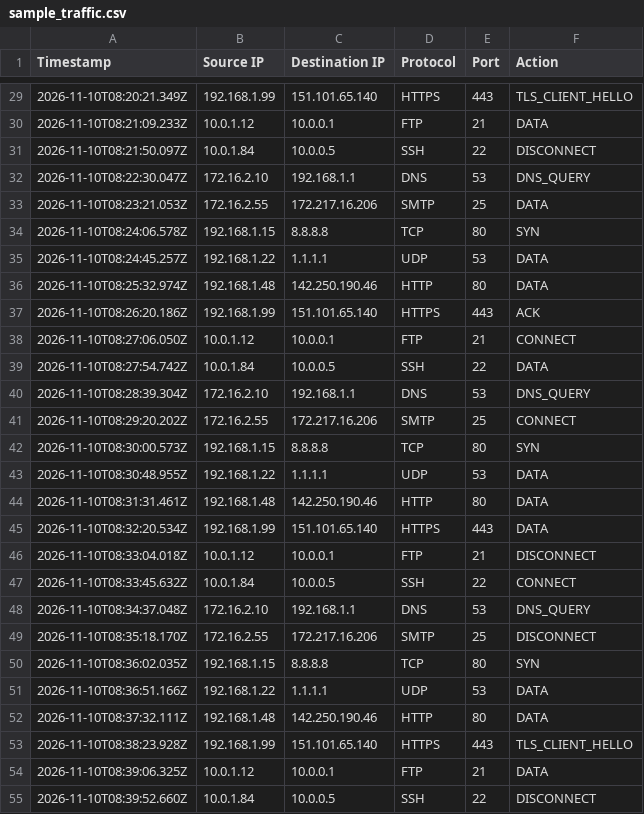
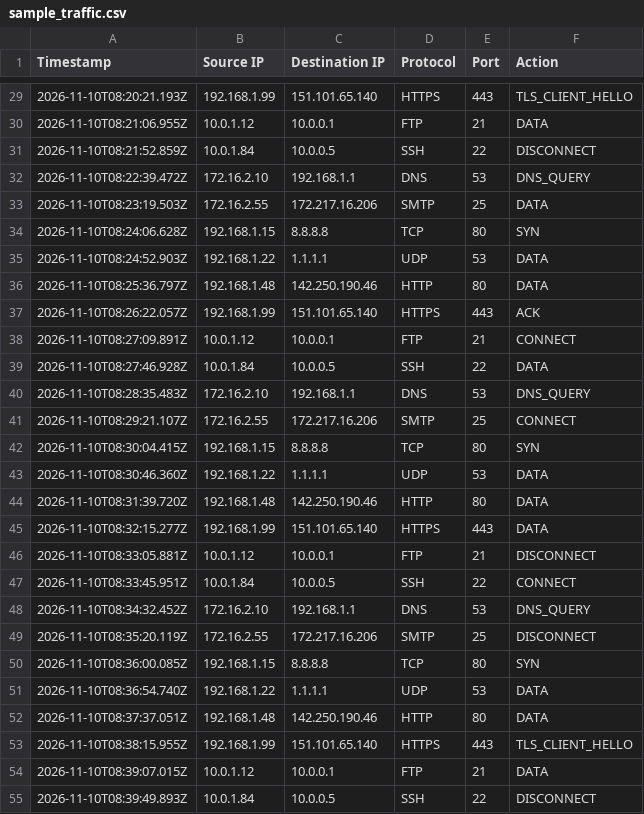
Before and after one commit to medhunm7/automata-nids, a CSV file: server/data/sample_traffic.csv, drawn as a sheet; only a part is shown, gaps mark what is left out; the diff covers the shown part only.

```diff
--- a/server/data/sample_traffic.csv
+++ b/server/data/sample_traffic.csv
@@ -29,27 +29,27 @@ Timestamp,Source IP,Destination IP,Protocol,Port,Action
-2026-11-10T08:20:21.349Z,192.168.1.99,151.101.65.140,HTTPS,443,TLS_CLIENT_HELLO
-2026-11-10T08:21:09.233Z,10.0.1.12,10.0.0.1,FTP,21,DATA
-2026-11-10T08:21:50.097Z,10.0.1.84,10.0.0.5,SSH,22,DISCONNECT
-2026-11-10T08:22:30.047Z,172.16.2.10,192.168.1.1,DNS,53,DNS_QUERY
-2026-11-10T08:23:21.053Z,172.16.2.55,172.217.16.206,SMTP,25,DATA
-2026-11-10T08:24:06.578Z,192.168.1.15,8.8.8.8,TCP,80,SYN
-2026-11-10T08:24:45.257Z,192.168.1.22,1.1.1.1,UDP,53,DATA
-2026-11-10T08:25:32.974Z,192.168.1.48,142.250.190.46,HTTP,80,DATA
-2026-11-10T08:26:20.186Z,192.168.1.99,151.101.65.140,HTTPS,443,ACK
-2026-11-10T08:27:06.050Z,10.0.1.12,10.0.0.1,FTP,21,CONNECT
-2026-11-10T08:27:54.742Z,10.0.1.84,10.0.0.5,SSH,22,DATA
-2026-11-10T08:28:39.304Z,172.16.2.10,192.168.1.1,DNS,53,DNS_QUERY
-2026-11-10T08:29:20.202Z,172.16.2.55,172.217.16.206,SMTP,25,CONNECT
-2026-11-10T08:30:00.573Z,192.168.1.15,8.8.8.8,TCP,80,SYN
-2026-11-10T08:30:48.955Z,192.168.1.22,1.1.1.1,UDP,53,DATA
-2026-11-10T08:31:31.461Z,192.168.1.48,142.250.190.46,HTTP,80,DATA
-2026-11-10T08:32:20.534Z,192.168.1.99,151.101.65.140,HTTPS,443,DATA
-2026-11-10T08:33:04.018Z,10.0.1.12,10.0.0.1,FTP,21,DISCONNECT
-2026-11-10T08:33:45.632Z,10.0.1.84,10.0.0.5,SSH,22,CONNECT
-2026-11-10T08:34:37.048Z,172.16.2.10,192.168.1.1,DNS,53,DNS_QUERY
-2026-11-10T08:35:18.170Z,172.16.2.55,172.217.16.206,SMTP,25,DISCONNECT
-2026-11-10T08:36:02.035Z,192.168.1.15,8.8.8.8,TCP,80,SYN
-2026-11-10T08:36:51.166Z,192.168.1.22,1.1.1.1,UDP,53,DATA
-2026-11-10T08:37:32.111Z,192.168.1.48,142.250.190.46,HTTP,80,DATA
-2026-11-10T08:38:23.928Z,192.168.1.99,151.101.65.140,HTTPS,443,TLS_CLIENT_HELLO
-2026-11-10T08:39:06.325Z,10.0.1.12,10.0.0.1,FTP,21,DATA
-2026-11-10T08:39:52.660Z,10.0.1.84,10.0.0.5,SSH,22,DISCONNECT
+2026-11-10T08:20:21.193Z,192.168.1.99,151.101.65.140,HTTPS,443,TLS_CLIENT_HELLO
+2026-11-10T08:21:06.955Z,10.0.1.12,10.0.0.1,FTP,21,DATA
+2026-11-10T08:21:52.859Z,10.0.1.84,10.0.0.5,SSH,22,DISCONNECT
+2026-11-10T08:22:39.472Z,172.16.2.10,192.168.1.1,DNS,53,DNS_QUERY
+2026-11-10T08:23:19.503Z,172.16.2.55,172.217.16.206,SMTP,25,DATA
+2026-11-10T08:24:06.628Z,192.168.1.15,8.8.8.8,TCP,80,SYN
+2026-11-10T08:24:52.903Z,192.168.1.22,1.1.1.1,UDP,53,DATA
+2026-11-10T08:25:36.797Z,192.168.1.48,142.250.190.46,HTTP,80,DATA
+2026-11-10T08:26:22.057Z,192.168.1.99,151.101.65.140,HTTPS,443,ACK
+2026-11-10T08:27:09.891Z,10.0.1.12,10.0.0.1,FTP,21,CONNECT
+2026-11-10T08:27:46.928Z,10.0.1.84,10.0.0.5,SSH,22,DATA
+2026-11-10T08:28:35.483Z,172.16.2.10,192.168.1.1,DNS,53,DNS_QUERY
+2026-11-10T08:29:21.107Z,172.16.2.55,172.217.16.206,SMTP,25,CONNECT
+2026-11-10T08:30:04.415Z,192.168.1.15,8.8.8.8,TCP,80,SYN
+2026-11-10T08:30:46.360Z,192.168.1.22,1.1.1.1,UDP,53,DATA
+2026-11-10T08:31:39.720Z,192.168.1.48,142.250.190.46,HTTP,80,DATA
+2026-11-10T08:32:15.277Z,192.168.1.99,151.101.65.140,HTTPS,443,DATA
+2026-11-10T08:33:05.881Z,10.0.1.12,10.0.0.1,FTP,21,DISCONNECT
+2026-11-10T08:33:45.951Z,10.0.1.84,10.0.0.5,SSH,22,CONNECT
+2026-11-10T08:34:32.452Z,172.16.2.10,192.168.1.1,DNS,53,DNS_QUERY
+2026-11-10T08:35:20.119Z,172.16.2.55,172.217.16.206,SMTP,25,DISCONNECT
+2026-11-10T08:36:00.085Z,192.168.1.15,8.8.8.8,TCP,80,SYN
+2026-11-10T08:36:54.740Z,192.168.1.22,1.1.1.1,UDP,53,DATA
+2026-11-10T08:37:37.051Z,192.168.1.48,142.250.190.46,HTTP,80,DATA
+2026-11-10T08:38:15.955Z,192.168.1.99,151.101.65.140,HTTPS,443,TLS_CLIENT_HELLO
+2026-11-10T08:39:07.015Z,10.0.1.12,10.0.0.1,FTP,21,DATA
+2026-11-10T08:39:49.893Z,10.0.1.84,10.0.0.5,SSH,22,DISCONNECT
```
Also changed, not shown: 73 edited cells elsewhere in this file, 3 other files.
